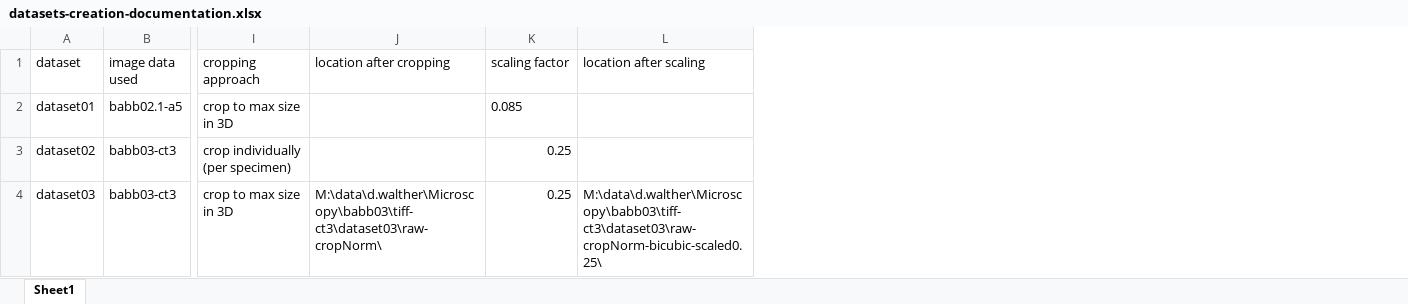
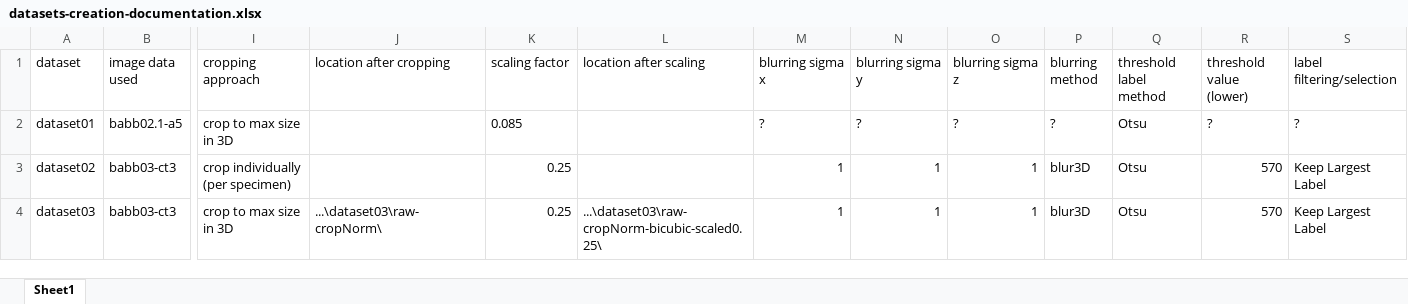
Before and after one commit to radRoy/imageProcessTif, an Excel workbook: datasets-creation-documentation.xlsx, sheet Sheet1, drawn as a sheet; only a part is shown, gaps mark what is left out; values as stored, in another font and other column widths than the file's, no borders; the diff names each change by its address in the sheet, - before the commit and + after, or states it on an @@ line.

```diff
--- a/datasets-creation-documentation.xlsx (sheet Sheet1)
+++ b/datasets-creation-documentation.xlsx (sheet Sheet1)
+column M (blurring sigma x), rows 2-4: ? | 1 | 1
+column N (blurring sigma y), rows 2-4: ? | 1 | 1
+column O (blurring sigma z), rows 2-4: ? | 1 | 1
+column P (blurring method), rows 2-4: ? | blur3D | blur3D
+column Q (threshold label method), rows 2-4: all Otsu
+column R (threshold value (lower)), rows 2-4: ? | 570 | 570
+column S (label filtering/selection), rows 2-4: ? | Keep Largest Label | Keep Largest Label
-J4 (location after cropping): M:\data\d.walther\Microscopy\babb03\tiff-ct3\dataset03\raw-cropNorm\
+J4 (location after cropping): ...\dataset03\raw-cropNorm\
-L4 (location after scaling): M:\data\d.walther\Microscopy\babb03\tiff-ct3\dataset03\raw-cropNorm-bicubic-scaled0.25\
+L4 (location after scaling): ...\dataset03\raw-cropNorm-bicubic-scaled0.25\
```
Also changed, not shown: 2 other files.
